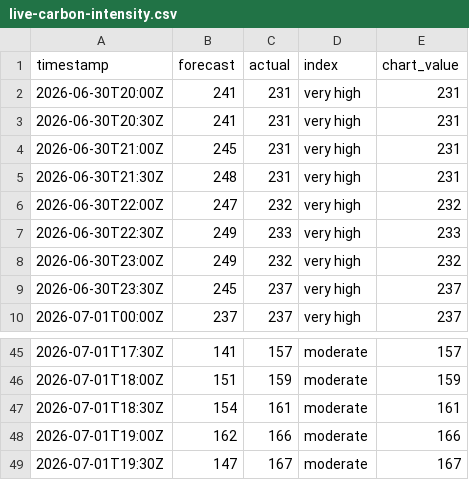
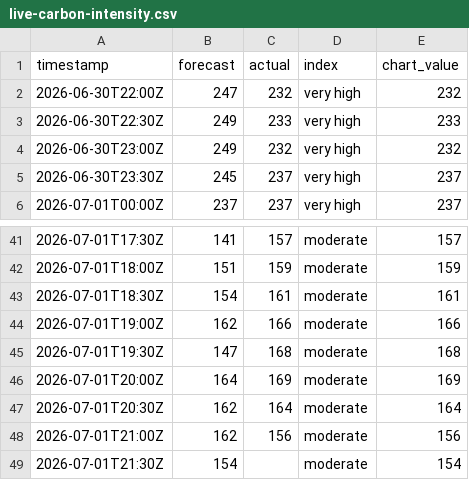
Before and after one commit to olliebranston/the-new-current-site, a CSV file: data/live-carbon-intensity.csv, drawn as a sheet; only a part is shown, gaps mark what is left out.

```diff
--- a/data/live-carbon-intensity.csv
+++ b/data/live-carbon-intensity.csv
@@ -1,6 +1,2 @@
 timestamp,forecast,actual,index,chart_value
-2026-06-30T20:00Z,241,231,very high,231
-2026-06-30T20:30Z,241,231,very high,231
-2026-06-30T21:00Z,245,231,very high,231
-2026-06-30T21:30Z,248,231,very high,231
 2026-06-30T22:00Z,247,232,very high,232
@@ -48,2 +44,6 @@ timestamp,forecast,actual,index,chart_value
 2026-07-01T19:00Z,162,166,moderate,166
-2026-07-01T19:30Z,147,167,moderate,167
+2026-07-01T19:30Z,147,168,moderate,168
+2026-07-01T20:00Z,164,169,moderate,169
+2026-07-01T20:30Z,162,164,moderate,164
+2026-07-01T21:00Z,162,156,moderate,156
+2026-07-01T21:30Z,154,,moderate,154
```
Also changed, not shown: data/cleaned-live-carbon-intensity.csv, data/cleaned-live-generation-mix.csv, 8 other files.
